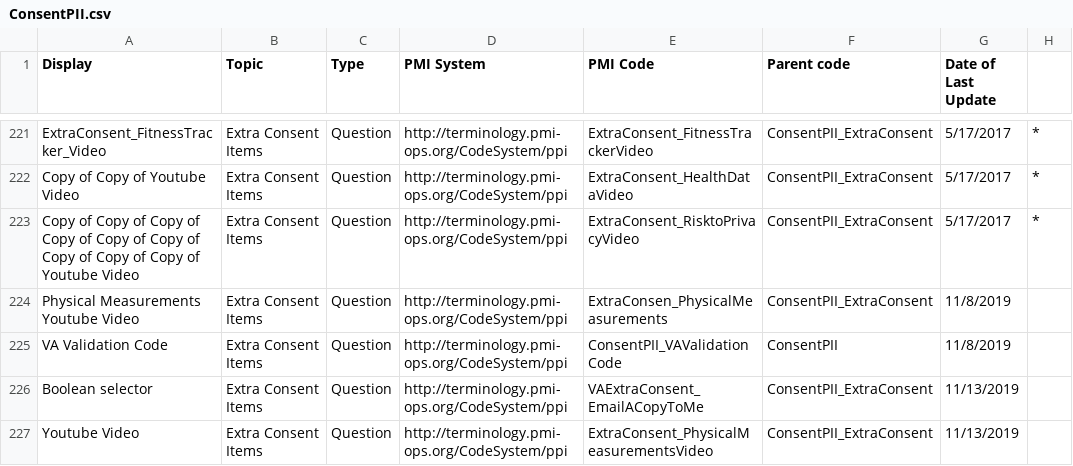
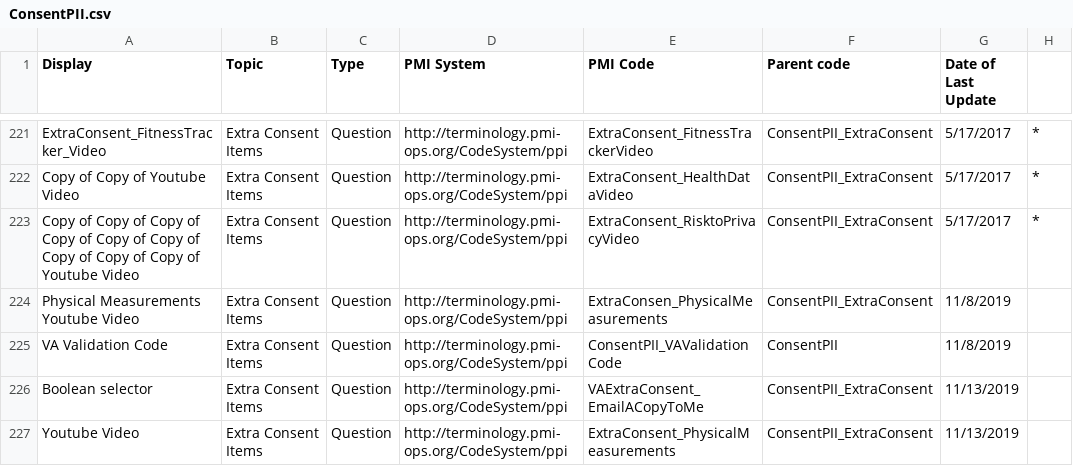
Before and after one commit to all-of-us-terminology/codebook-to-fhir, a CSV file: sheets/ConsentPII.csv, drawn as a sheet; only a part is shown, gaps mark what is left out.

```diff
--- a/sheets/ConsentPII.csv
+++ b/sheets/ConsentPII.csv
@@ -226,2 +226,2 @@ VA Validation Code,Extra Consent Items,Question,http://terminology.pmi-ops.org/C
 Boolean selector,Extra Consent Items,Question,http://terminology.pmi-ops.org/CodeSystem/ppi,VAExtraConsent_EmailACopyToMe,ConsentPII_ExtraConsent,11/13/2019,
-Youtube Video,Extra Consent Items,Question,http://terminology.pmi-ops.org/CodeSystem/ppi,ExtraConsent_PhysicalMeasurementsVideo,ConsentPII_ExtraConsent,11/13/2019,
+Youtube Video,Extra Consent Items,Question,http://terminology.pmi-ops.org/CodeSystem/ppi,ExtraConsent_PhysicalMeasurements,ConsentPII_ExtraConsent,11/13/2019,
```
Also changed, not shown: 3 other files.
